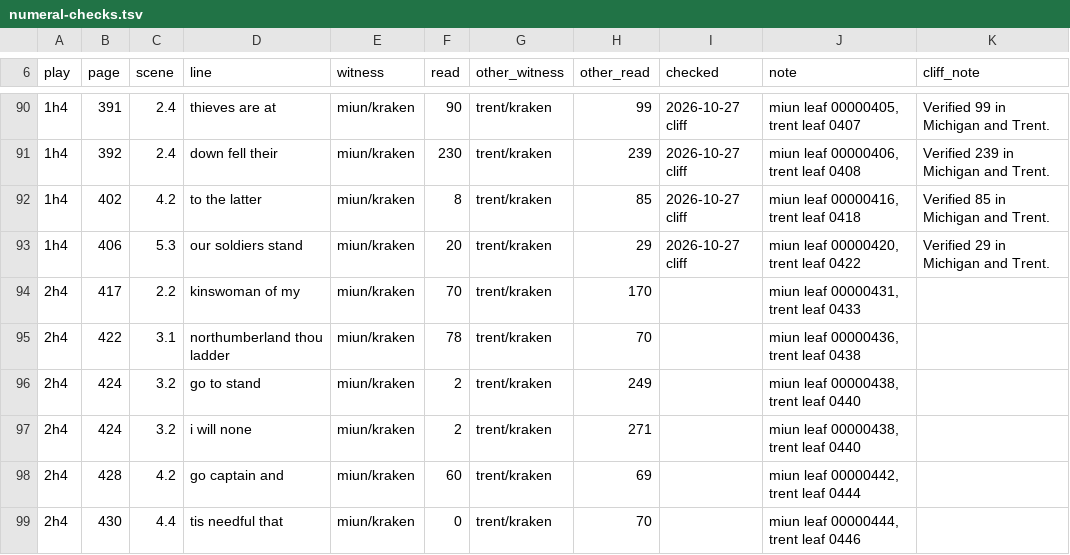
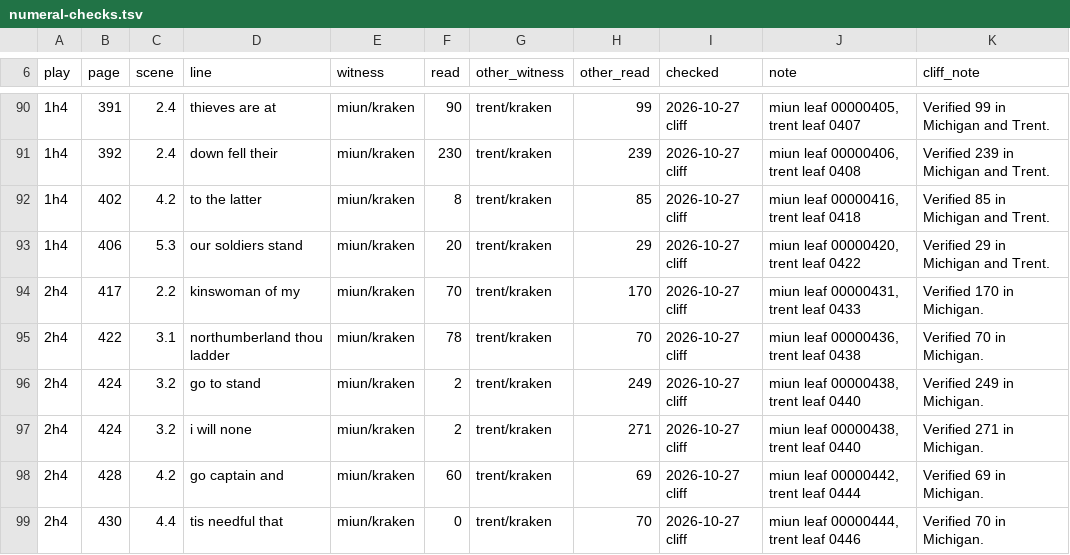
Before and after one commit to PerseusDLCode/corpus-tools, a TSV file: data/globe/numeral-checks.tsv, drawn as a sheet; only a part is shown, gaps mark what is left out; the diff names each change by its address in the sheet, - before the commit and + after, or states it on an @@ line.

```diff
--- a/data/globe/numeral-checks.tsv
+++ b/data/globe/numeral-checks.tsv
-I94:I99 (checked): (empty)
+I94:I99 (checked): 2026-10-27 cliff
-K94 (cliff_note): (empty)
+K94 (cliff_note): Verified 170 in Michigan.
-K95 (cliff_note): (empty)
+K95 (cliff_note): Verified 70 in Michigan.
-K96 (cliff_note): (empty)
+K96 (cliff_note): Verified 249 in Michigan.
-K97 (cliff_note): (empty)
+K97 (cliff_note): Verified 271 in Michigan.
-K98 (cliff_note): (empty)
+K98 (cliff_note): Verified 69 in Michigan.
-K99 (cliff_note): (empty)
+K99 (cliff_note): Verified 70 in Michigan.
```
Also changed, not shown: data/globe/shared-lines.tsv.
